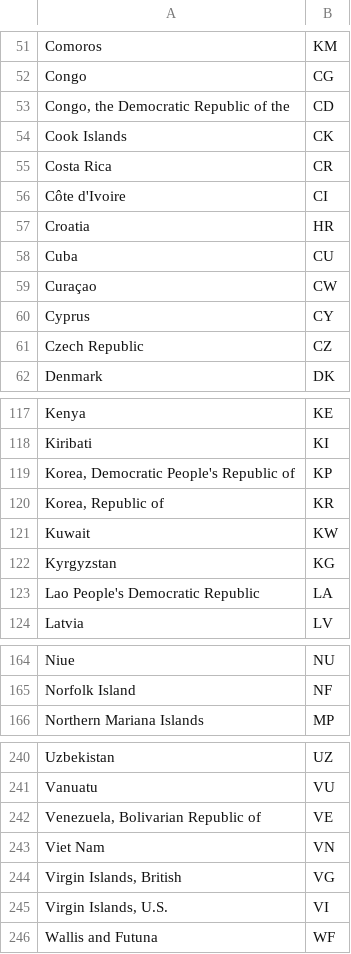
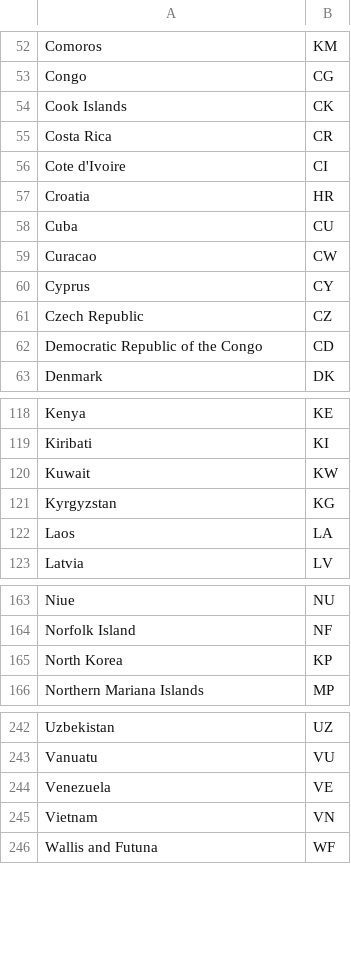
Before and after one commit to katherinedwilkins/global-visualization, a CSV file: DataSets/countries and two digit codes.csv, drawn as a sheet; only a part is shown, gaps mark what is left out; the diff covers the shown part only.

Commit message:
incorporating GDP data

```diff
--- a/DataSets/countries and two digit codes.csv
+++ b/DataSets/countries and two digit codes.csv
@@ -52,11 +53,11 @@ Comoros,KM
 Congo,CG
-"Congo, the Democratic Republic of the",CD
 Cook Islands,CK
 Costa Rica,CR
-Côte d'Ivoire,CI
+Cote d'Ivoire,CI
 Croatia,HR
 Cuba,CU
-Curaçao,CW
+Curacao,CW
 Cyprus,CY
 Czech Republic,CZ
+Democratic Republic of the Congo,CD
 Denmark,DK
@@ -118,7 +119,5 @@ Kenya,KE
 Kiribati,KI
-"Korea, Democratic People's Republic of",KP
-"Korea, Republic of",KR
 Kuwait,KW
 Kyrgyzstan,KG
-Lao People's Democratic Republic,LA
+Laos,LA
 Latvia,LV
@@ -165,2 +164,3 @@ Niue,NU
 Norfolk Island,NF
+North Korea,KP
 Northern Mariana Islands,MP
@@ -241,6 +243,4 @@ Uzbekistan,UZ
 Vanuatu,VU
-"Venezuela, Bolivarian Republic of",VE
-Viet Nam,VN
-"Virgin Islands, British",VG
-"Virgin Islands, U.S.",VI
+Venezuela,VE
+Vietnam,VN
 Wallis and Futuna,WF
```
Also changed, not shown: 3 added rows and 16 edited cells elsewhere in this file, 5 other files.
